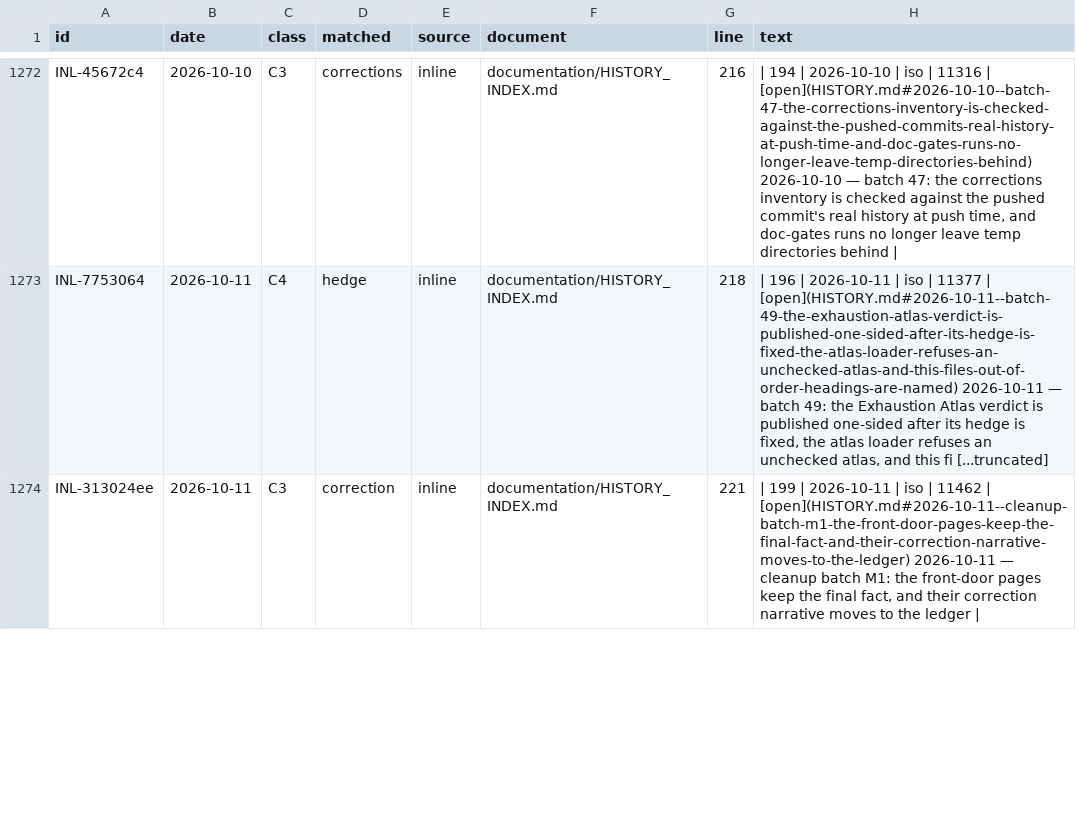
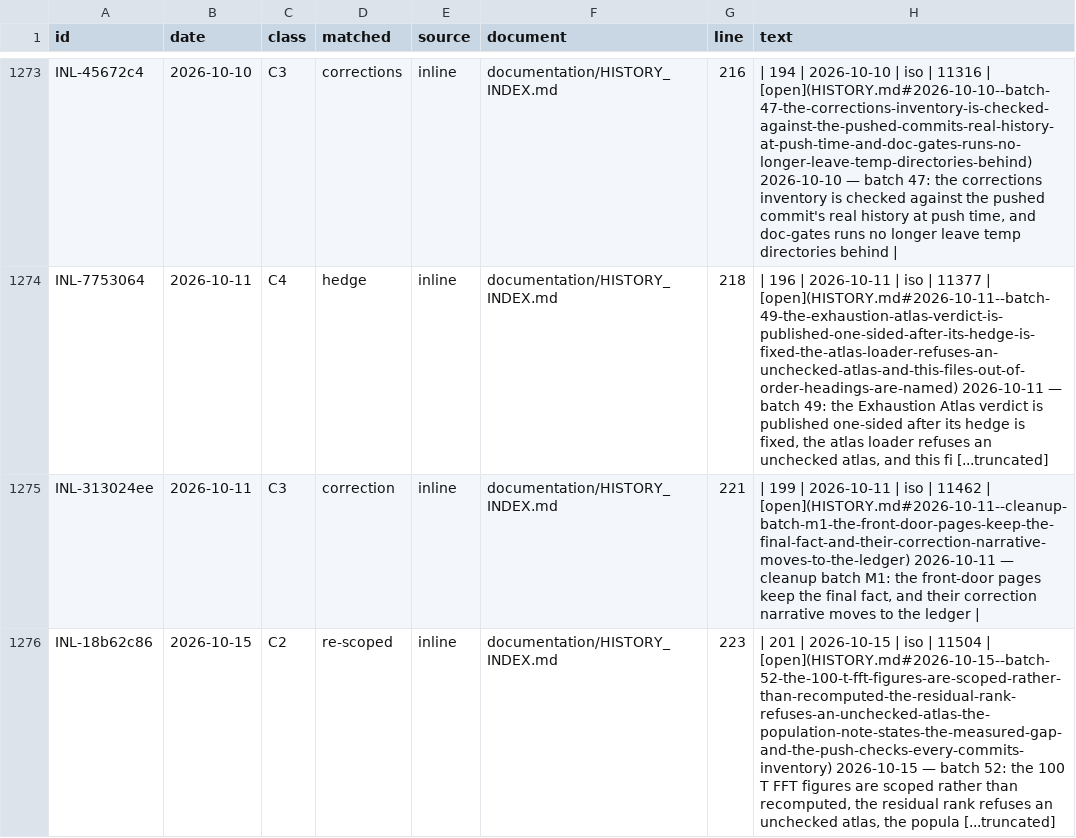
Before and after one commit to petersm3/roae, a TSV file: documentation/CORRECTIONS_INVENTORY.tsv, drawn as a sheet; only a part is shown, gaps mark what is left out; the diff covers the shown part only.

```diff
--- a/documentation/CORRECTIONS_INVENTORY.tsv
+++ b/documentation/CORRECTIONS_INVENTORY.tsv
@@ -1274 +1275,2 @@ INL-7753064	2026-10-11	C4	hedge	inline	documentation/HISTORY_INDEX.md	218	| 196
 INL-313024ee	2026-10-11	C3	correction	inline	documentation/HISTORY_INDEX.md	221	| 199 | 2026-10-11 | iso | 11462 | [open](HISTORY.md#2026-10-11--cleanup-batch-m1-the-front-door-pages-keep-the-final-fact-and-their-correction-narrative-moves-to-the-ledger) 2026-10-11 — cleanup batch M1: the front-door pages keep the final fact, and their correction narrative moves to the ledger |
+INL-18b62c86	2026-10-15	C2	re-scoped	inline	documentation/HISTORY_INDEX.md	223	| 201 | 2026-10-15 | iso | 11504 | [open](HISTORY.md#2026-10-15--batch-52-the-100-t-fft-figures-are-scoped-rather-than-recomputed-the-residual-rank-refuses-an-unchecked-atlas-the-population-note-states-the-measured-gap-and-the-push-checks-every-commits-inventory) 2026-10-15 — batch 52: the 100 T FFT figures are scoped rather than recomputed, the residual rank refuses an unchecked atlas, the popula [...truncated]
```
Also changed, not shown: 2 added rows and 3 edited cells elsewhere in this file, 15 other files.
